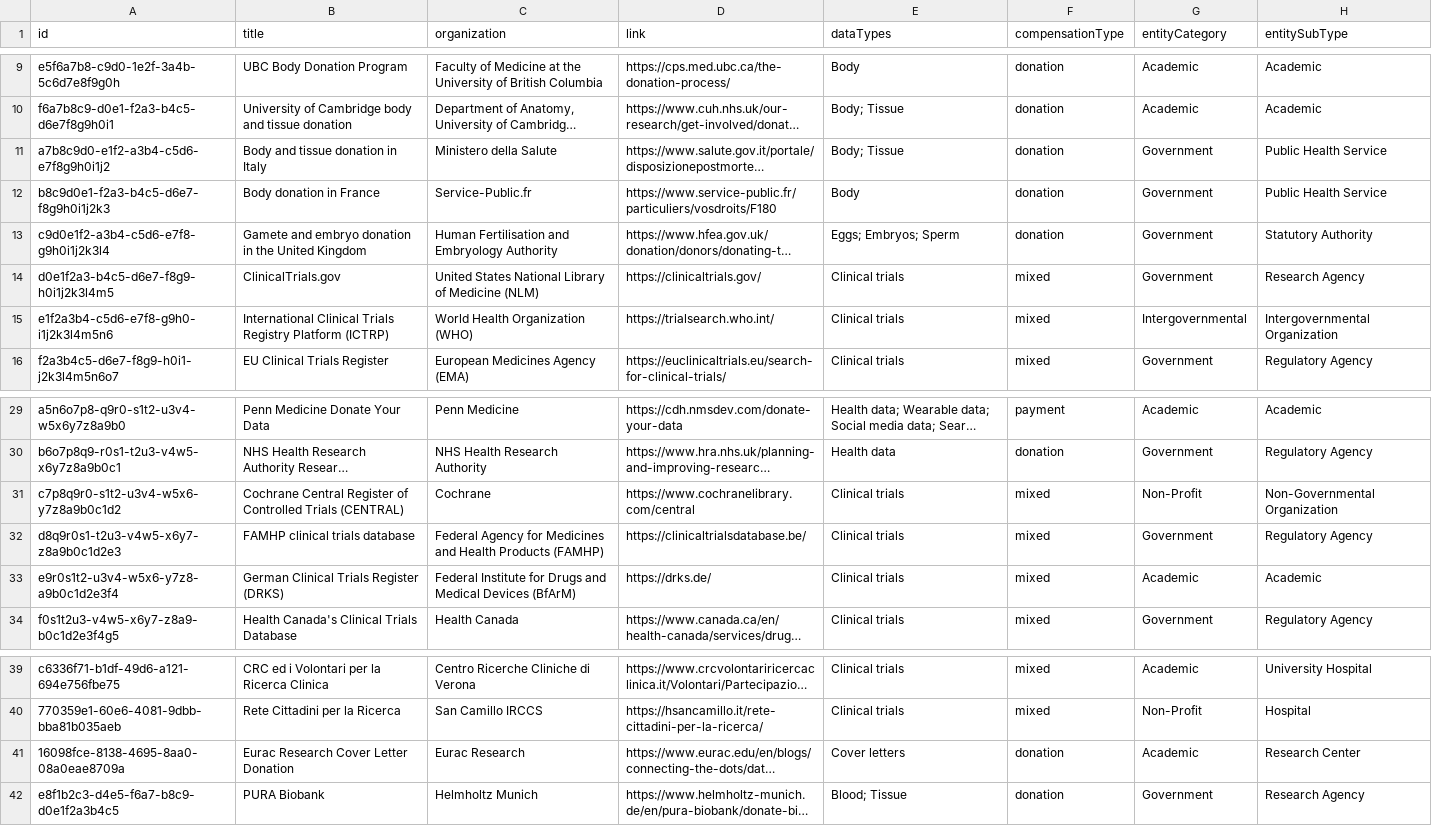
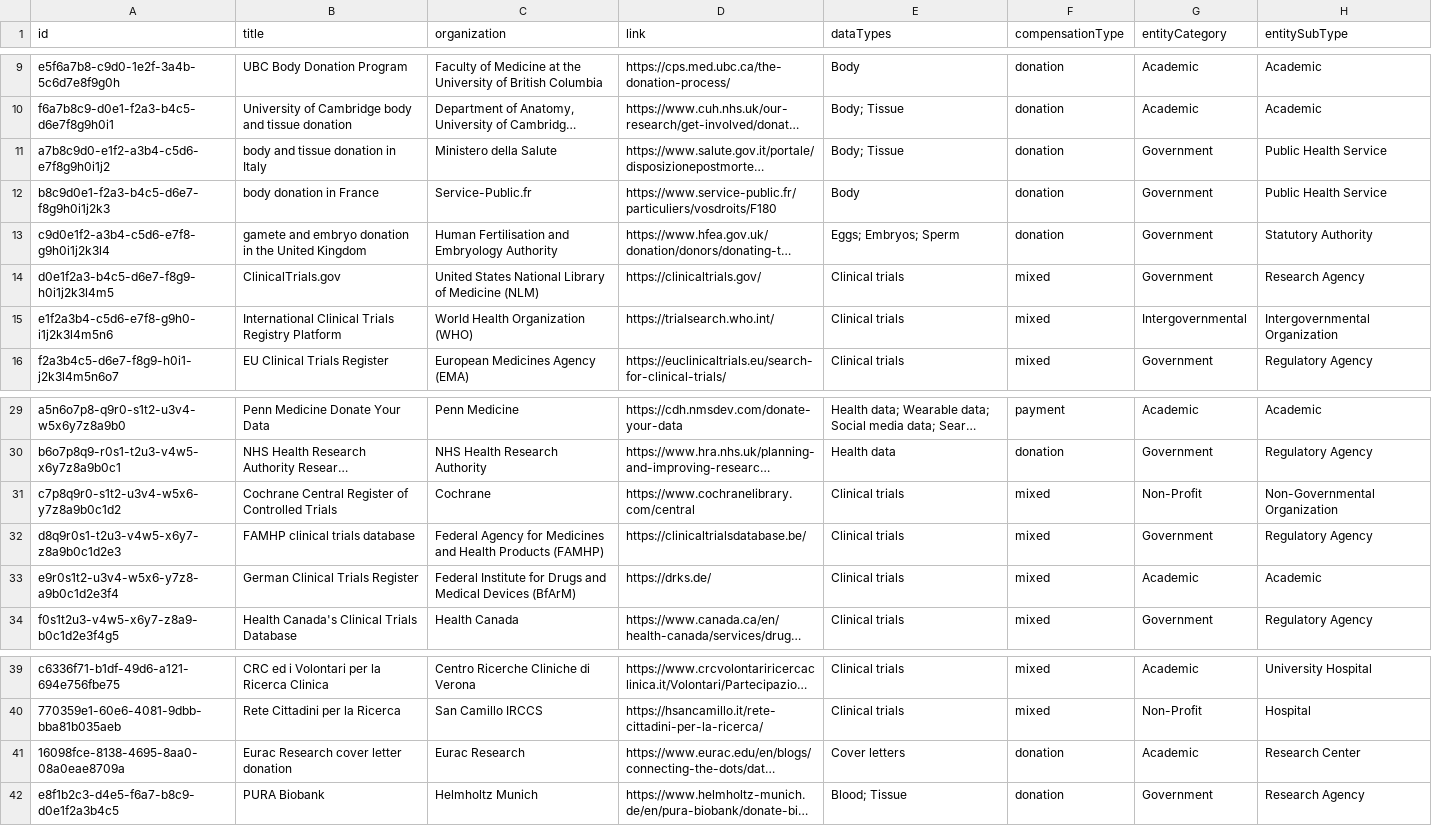
Before and after one commit to yourselftoscience/yourselftoscience.org, a CSV file: public/resources.csv, drawn as a sheet; only a part is shown, gaps mark what is left out; long unchanged cells end in …; the diff names each change by its address in the sheet, - before the commit and + after, or states it on an @@ line.

Commit message:
chore: Standardize resource titles to lowercase across all data files.

```diff
--- a/public/resources.csv
+++ b/public/resources.csv
-B11 (title): Body and tissue donation in Italy
+B11 (title): body and tissue donation in Italy
-B12 (title): Body donation in France
+B12 (title): body donation in France
-B13 (title): Gamete and embryo…
+B13 (title): gamete and embryo…
-B15 (title): …Registry Platform (ICTRP)
+B15 (title): …Registry Platform
-B31 (title): …Controlled Trials (CENTRAL)
+B31 (title): …Controlled Trials
-B33 (title): German Clinical Trials Register (DRKS)
+B33 (title): German Clinical Trials Register
-B41 (title): Eurac Research Cover Letter Donation
+B41 (title): Eurac Research cover letter donation
```
Also changed, not shown: 6 other files.
